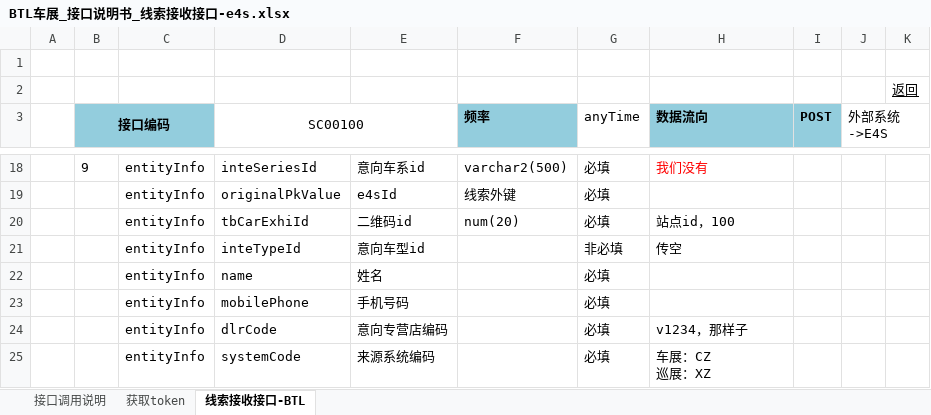
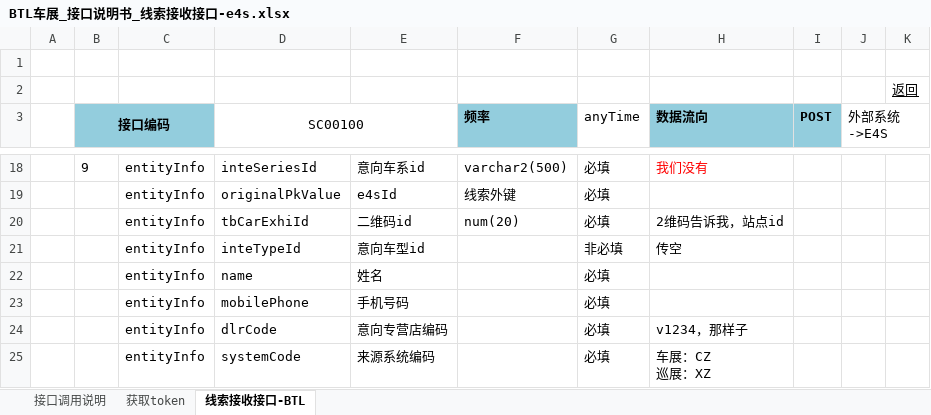
Before and after one commit to chrgu000/easysfile, an Excel workbook: 启程巡展车展对接资料/BTL车展_接口说明书_线索接收接口-e4s.xlsx, sheet 线索接收接口-BTL, drawn as a sheet; only a part is shown, gaps mark what is left out; values as stored, in another font and other column widths than the file's, no borders; the diff names each change by its address in the sheet, - before the commit and + after, or states it on an @@ line.

```diff
--- a/启程巡展车展对接资料/BTL车展_接口说明书_线索接收接口-e4s.xlsx (sheet 线索接收接口-BTL)
+++ b/启程巡展车展对接资料/BTL车展_接口说明书_线索接收接口-e4s.xlsx (sheet 线索接收接口-BTL)
-H20 (数据流向): 站点id，100
+H20 (数据流向): 2维码告诉我，站点id
```
Also changed, not shown: 4 other files.
